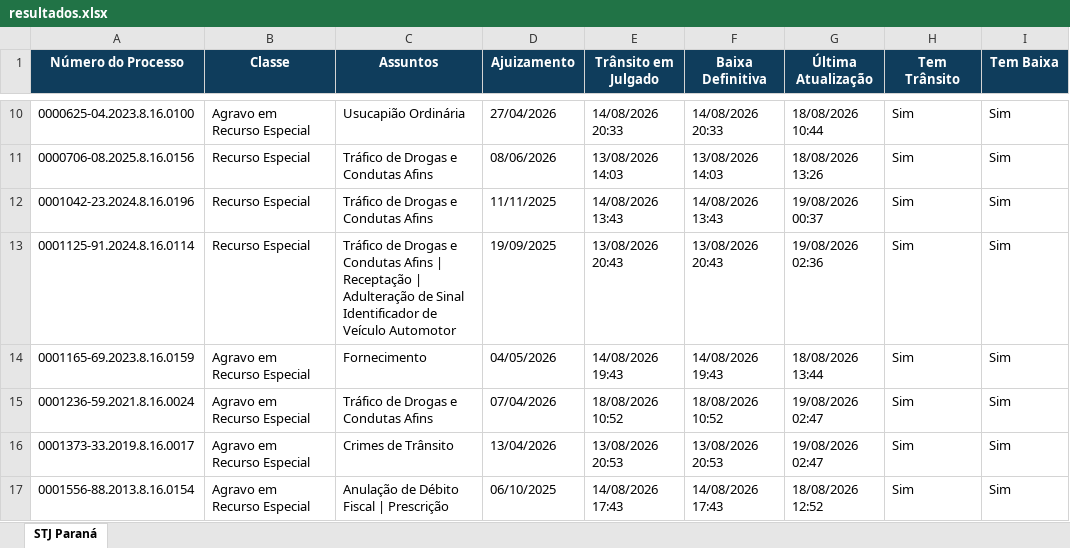
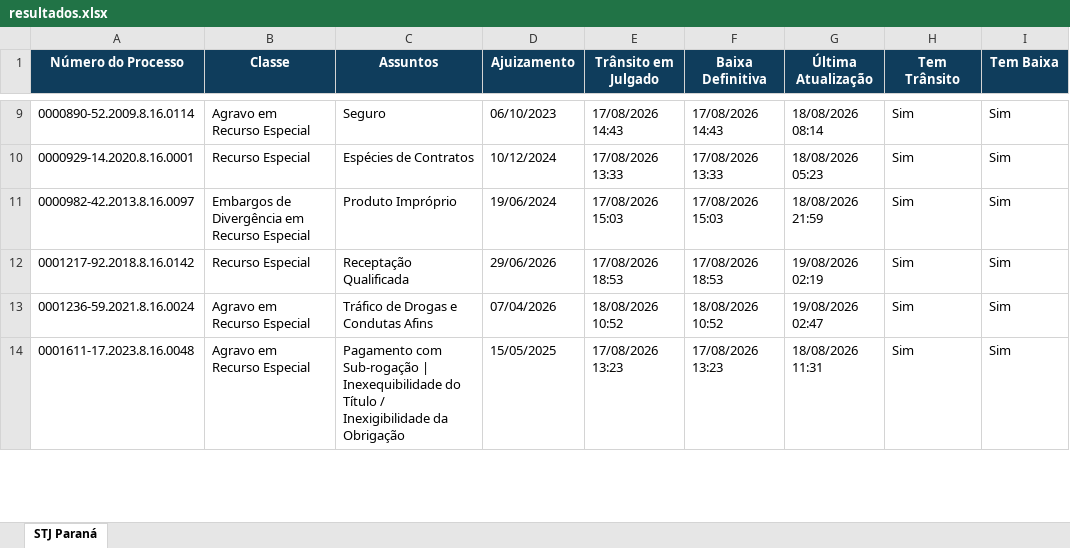
Before and after one commit to narleysousa/Consulta-STJ, an Excel workbook: docs/resultados.xlsx, sheet STJ Paraná, drawn as a sheet; only a part is shown, gaps mark what is left out; values as stored, in another font and other column widths than the file's, no borders; removed rows and columns are numbered as before the commit, all else as after; the diff covers the shown part only; the diff names each change by its address in the sheet, - before the commit and + after, or states it on an @@ line.

```diff
--- a/docs/resultados.xlsx (sheet STJ Paraná)
+++ b/docs/resultados.xlsx (sheet STJ Paraná)
-A9 (Número do Processo): 0000625-04.2023.8.16.0100
+A9 (Número do Processo): 0000890-52.2009.8.16.0114
-C9 (Assuntos): Usucapião Ordinária
+C9 (Assuntos): Seguro
-D9 (Ajuizamento): 27/04/2026
+D9 (Ajuizamento): 06/10/2023
-E9 (Trânsito em Julgado): 14/08/2026 20:33
+E9 (Trânsito em Julgado): 17/08/2026 14:43
-F9 (Baixa Definitiva): 14/08/2026 20:33
+F9 (Baixa Definitiva): 17/08/2026 14:43
-G9 (Última Atualização): 18/08/2026 10:44
+G9 (Última Atualização): 18/08/2026 08:14
-row 11: 0000706-08.2025.8.16.0156 | Recurso Especial | Tráfico de Drogas e Condutas Afins | 08/06/2026 | 13/08/2026 14:03 | 13/08/2026 14:03 | 18/08/2026 13:26 | Sim | Sim
-A10 (Número do Processo): 0001042-23.2024.8.16.0196
+A10 (Número do Processo): 0000929-14.2020.8.16.0001
-C10 (Assuntos): Tráfico de Drogas e Condutas Afins
+C10 (Assuntos): Espécies de Contratos
-D10 (Ajuizamento): 11/11/2025
+D10 (Ajuizamento): 10/12/2024
-E10 (Trânsito em Julgado): 14/08/2026 13:43
+E10 (Trânsito em Julgado): 17/08/2026 13:33
-F10 (Baixa Definitiva): 14/08/2026 13:43
+F10 (Baixa Definitiva): 17/08/2026 13:33
-G10 (Última Atualização): 19/08/2026 00:37
+G10 (Última Atualização): 18/08/2026 05:23
+row 11: 0000982-42.2013.8.16.0097 | Embargos de Divergência em Recurso Especial | Produto Impróprio | 19/06/2024 | 17/08/2026 15:03 | 17/08/2026 15:03 | 18/08/2026 21:59 | Sim | Sim
-A12 (Número do Processo): 0001125-91.2024.8.16.0114
+A12 (Número do Processo): 0001217-92.2018.8.16.0142
-C12 (Assuntos): Tráfico de Drogas e Condutas Afins | Receptação | Adulteração de Sinal Identificador de Veículo Automotor
+C12 (Assuntos): Receptação Qualificada
-D12 (Ajuizamento): 19/09/2025
+D12 (Ajuizamento): 29/06/2026
-E12 (Trânsito em Julgado): 13/08/2026 20:43
+E12 (Trânsito em Julgado): 17/08/2026 18:53
-F12 (Baixa Definitiva): 13/08/2026 20:43
+F12 (Baixa Definitiva): 17/08/2026 18:53
-G12 (Última Atualização): 19/08/2026 02:36
+G12 (Última Atualização): 19/08/2026 02:19
-row 14: 0001165-69.2023.8.16.0159 | Agravo em Recurso Especial | Fornecimento | 04/05/2026 | 14/08/2026 19:43 | 14/08/2026 19:43 | 18/08/2026 13:44 | Sim | Sim
-row 16: 0001373-33.2019.8.16.0017 | Agravo em Recurso Especial | Crimes de Trânsito | 13/04/2026 | 13/08/2026 20:53 | 13/08/2026 20:53 | 19/08/2026 02:47 | Sim | Sim
-A14 (Número do Processo): 0001556-88.2013.8.16.0154
+A14 (Número do Processo): 0001611-17.2023.8.16.0048
-C14 (Assuntos): Anulação de Débito Fiscal | Prescrição
+C14 (Assuntos): Pagamento com Sub-rogação | Inexequibilidade do Título / Inexigibilidade da Obrigação
-D14 (Ajuizamento): 06/10/2025
+D14 (Ajuizamento): 15/05/2025
-E14 (Trânsito em Julgado): 14/08/2026 17:43
+E14 (Trânsito em Julgado): 17/08/2026 13:23
-F14 (Baixa Definitiva): 14/08/2026 17:43
+F14 (Baixa Definitiva): 17/08/2026 13:23
-G14 (Última Atualização): 18/08/2026 12:52
+G14 (Última Atualização): 18/08/2026 11:31
```
Also changed, not shown: 20 added rows, 18 removed rows and 308 edited cells elsewhere in this sheet, 2 other files.
